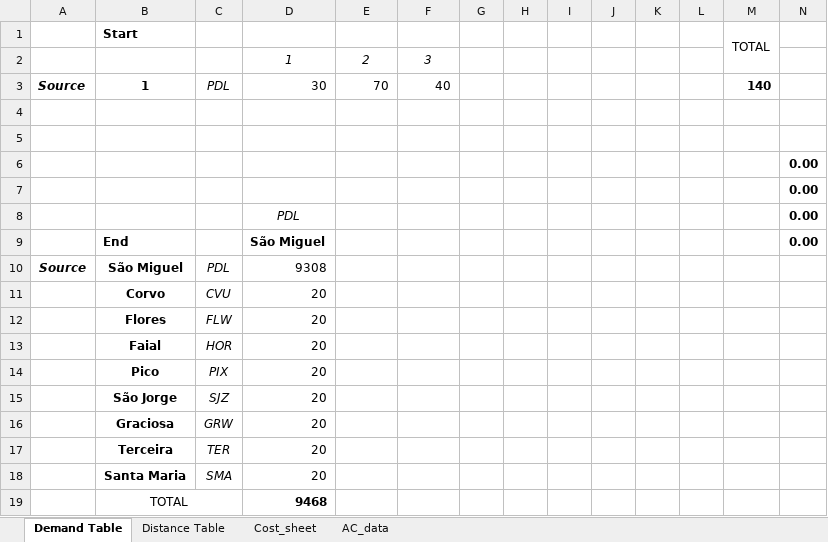
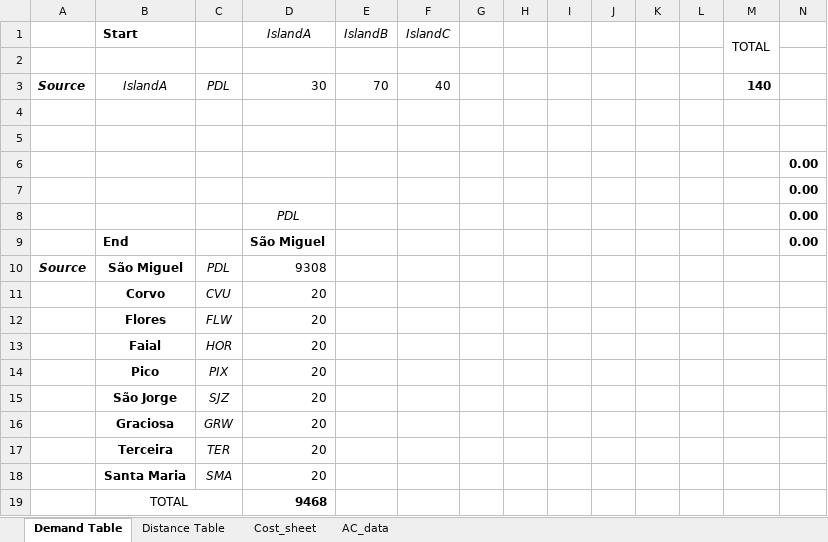
Before and after one commit to YvarVliex/Operations_optimization_assignment, an Excel workbook: Test_cases/Test_case_1.xlsx, sheet Demand Table, drawn as a sheet; only a part is shown; values as stored, in another font and other column widths than the file's, no borders; removed rows and columns are numbered as before the commit, all else as after; rows hold the shown columns only; the diff names each change by its address in the sheet, - before the commit and + after, or states it on an @@ line.

Commit message:
Started testcase veri

```diff
--- a/Test_cases/Test_case_1.xlsx (sheet Demand Table)
+++ b/Test_cases/Test_case_1.xlsx (sheet Demand Table)
-row 1:  | Start |  |  |  |  |  |  |  |  |  |  | TOTAL
+row 1:  | Start |  | IslandA | IslandB | IslandC |  |  |  |  |  |  | TOTAL
-row 2:  |  |  | 1 | 2 | 3
+row 2: (empty)
-B3: 1
+B3: IslandA
@@ B3 bold: on → off, italic: off → on @@
```
Also changed, not shown: sheet Cost_sheet, sheet Distance Table, Azores_Flight_Data_v4.xlsx, 5 other files.
